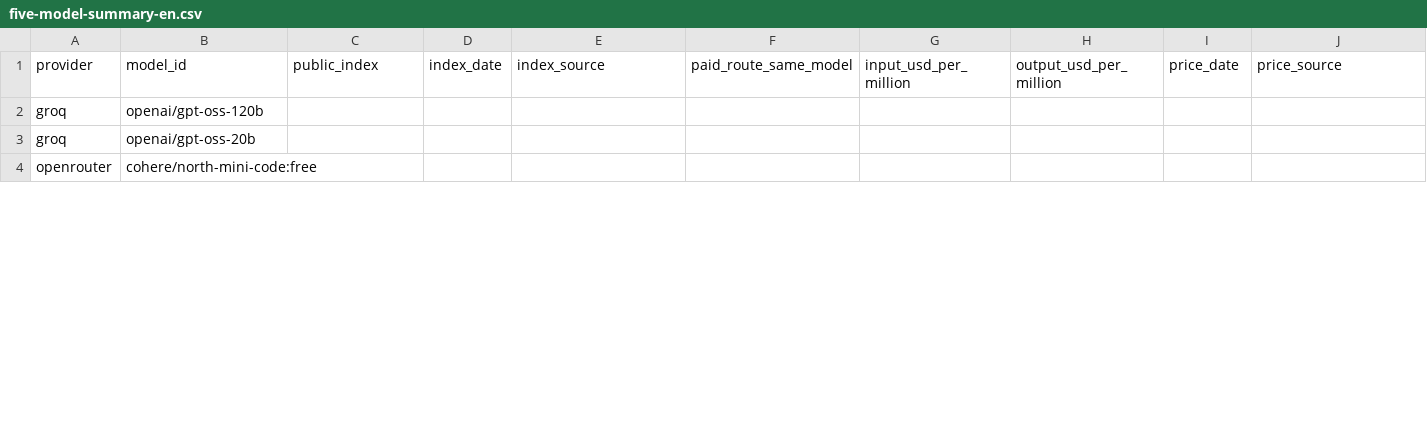
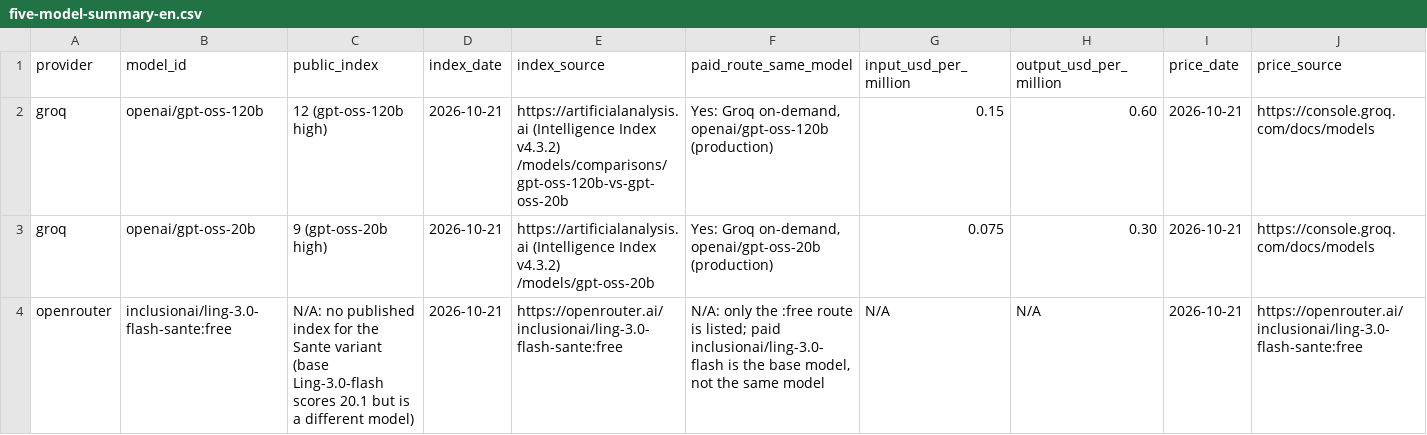
Before and after one commit to Blatahead/NextGenAI-DIA6-Grp1, a CSV file: five-model-summary-en.csv, drawn as a sheet; only a part is shown; removed rows and columns are numbered as before the commit, all else as after; rows hold the shown columns only; the diff covers the shown part only; the diff names each change by its address in the sheet, - before the commit and + after, or states it on an @@ line.

```diff
--- a/five-model-summary-en.csv
+++ b/five-model-summary-en.csv
-C2 (public_index): (empty)
+C2 (public_index): 12 (gpt-oss-120b high)
-D2:D3 (index_date): (empty)
+D2:D3 (index_date): 2026-10-21
-E2 (index_source): (empty)
+E2 (index_source): https://artificialanalysis.ai (Intelligence Index v4.3.2) /models/comparisons/gpt-oss-120b-vs-gpt-oss-20b
-F2 (paid_route_same_model): (empty)
+F2 (paid_route_same_model): Yes: Groq on-demand, openai/gpt-oss-120b (production)
-G2 (input_usd_per_million): (empty)
+G2 (input_usd_per_million): 0.15
-H2 (output_usd_per_million): (empty)
+H2 (output_usd_per_million): 0.60
-I2:I3 (price_date): (empty)
+I2:I3 (price_date): 2026-10-21
-J2:J3 (price_source): (empty)
+J2:J3 (price_source): https://console.groq.com/docs/models
-C3 (public_index): (empty)
+C3 (public_index): 9 (gpt-oss-20b high)
-E3 (index_source): (empty)
+E3 (index_source): https://artificialanalysis.ai (Intelligence Index v4.3.2) /models/gpt-oss-20b
-F3 (paid_route_same_model): (empty)
+F3 (paid_route_same_model): Yes: Groq on-demand, openai/gpt-oss-20b (production)
-G3 (input_usd_per_million): (empty)
+G3 (input_usd_per_million): 0.075
-H3 (output_usd_per_million): (empty)
+H3 (output_usd_per_million): 0.30
-row 4: openrouter | cohere/north-mini-code:free
+row 4: openrouter | inclusionai/ling-3.0-flash-sante:free | N/A: no published index for the Sante variant (base Ling-3.0-flash scores 20.1 but is a different model) | 2026-10-21 | https://openrouter.ai/inclusionai/ling-3.0-flash-sante:free | N/A: only the :free route is listed; paid inclusionai/ling-3.0-flash is the base model, not the same model | N/A | N/A | 2026-10-21 | https://openrouter.ai/inclusionai/ling-3.0-flash-sante:free
```
Also changed, not shown: 44 edited cells elsewhere in this file, 1 other file.
